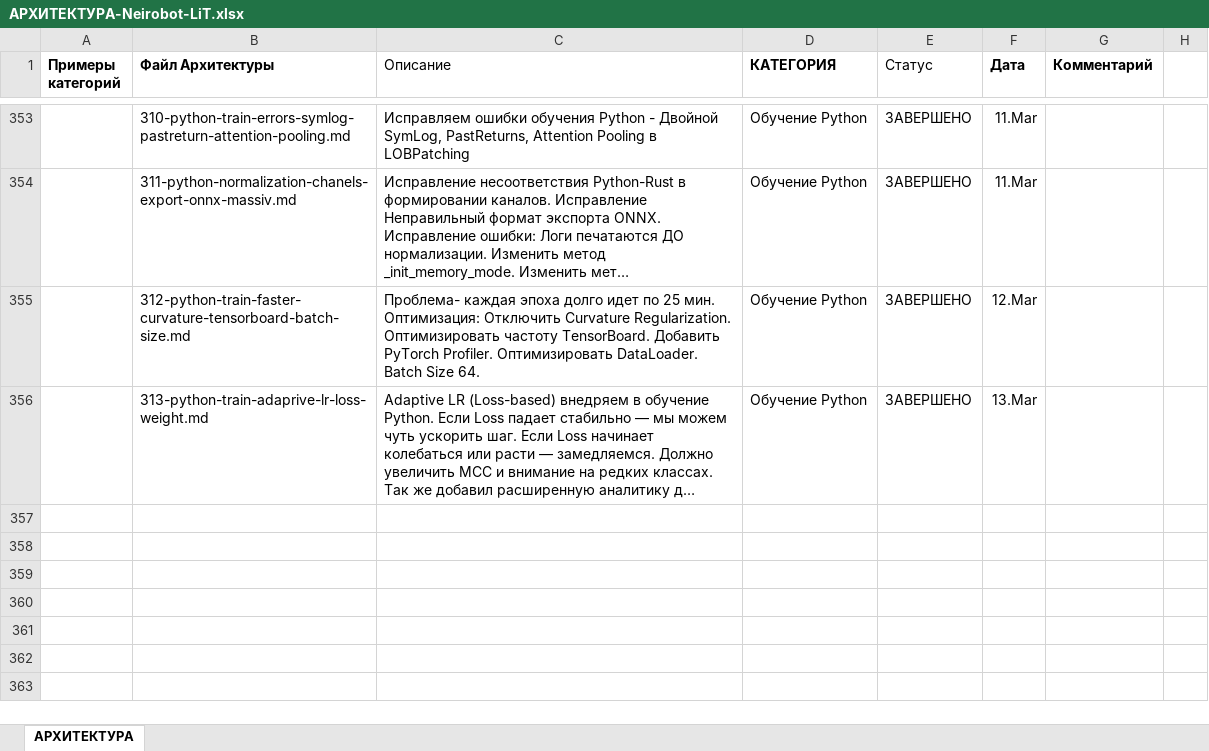
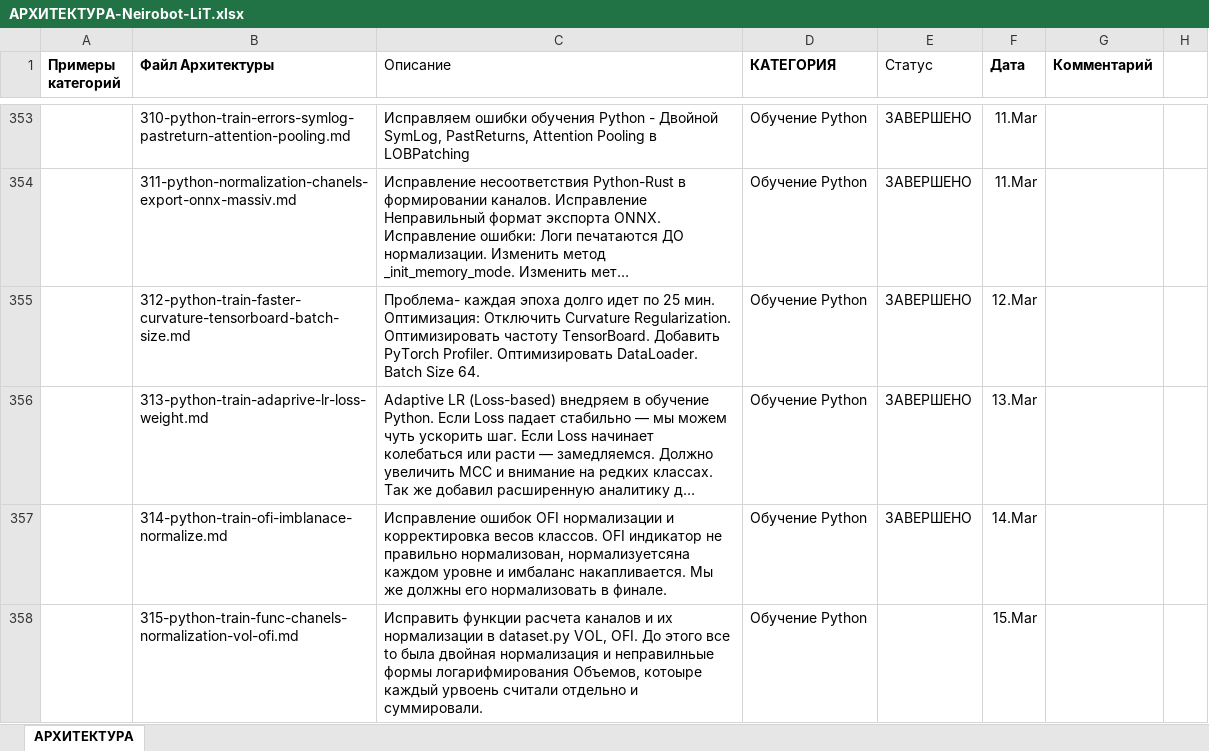
Before and after one commit to postavshikioptom/neirobot-lit, an Excel workbook: docs/АРХИТЕКТУРА-Neirobot-LiT.xlsx, sheet АРХИТЕКТУРА, drawn as a sheet; only a part is shown, gaps mark what is left out; long unchanged cells end in …; values as stored, in another font and other column widths than the file's, no borders; the diff names each change by its address in the sheet, - before the commit and + after, or states it on an @@ line.

```diff
--- a/docs/АРХИТЕКТУРА-Neirobot-LiT.xlsx (sheet АРХИТЕКТУРА)
+++ b/docs/АРХИТЕКТУРА-Neirobot-LiT.xlsx (sheet АРХИТЕКТУРА)
+row 357:  | 314-python-train-ofi-imblanace-normalize.md | Исправление ошибок OFI нормализации и корректировка весов классов. OFI индикатор не правильно нормализован, нормализуетсяна каждом уровне и имбаланс накапливается. Мы же должны его нормализовать в финале. | Обучение Python | ЗАВЕРШЕНО | 14.Mar
+row 358:  | 315-python-train-func-chanels-normalization-vol-ofi.md | Исправить функции расчета каналов и их нормализации в dataset.py VOL, OFI. До этого все to была двойная нормализация и неправилньые формы логарифмирования Объемов, котоыре каждый урвоень считали отдельно и суммировали. | Обучение Python |  | 15.Mar
```
Also changed, not shown: 11 other files.
